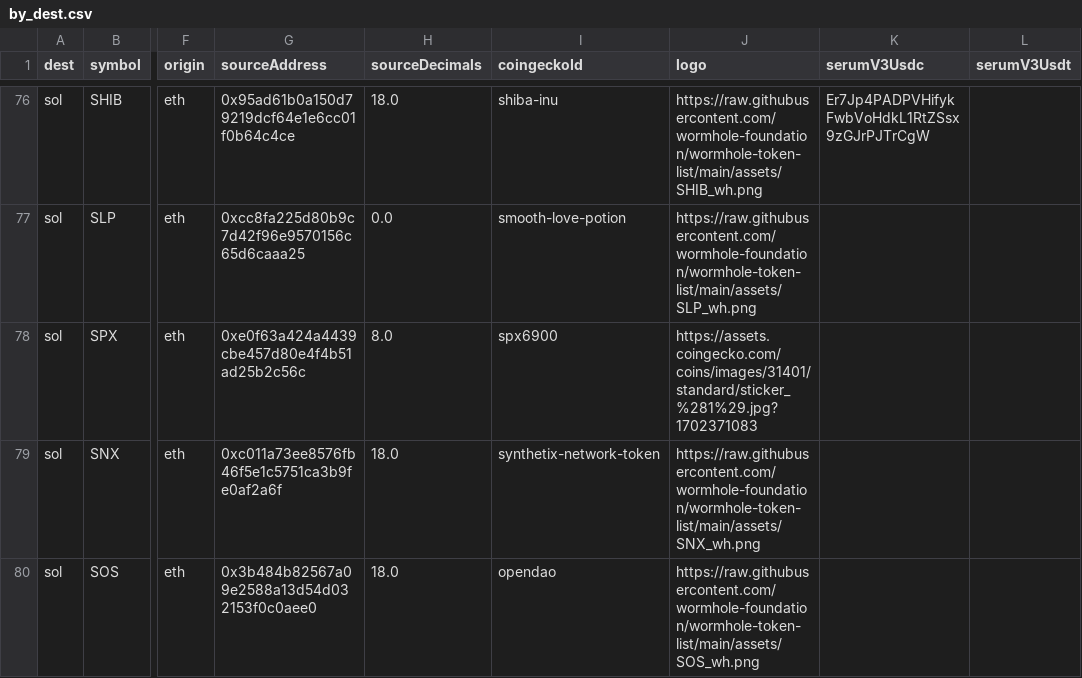
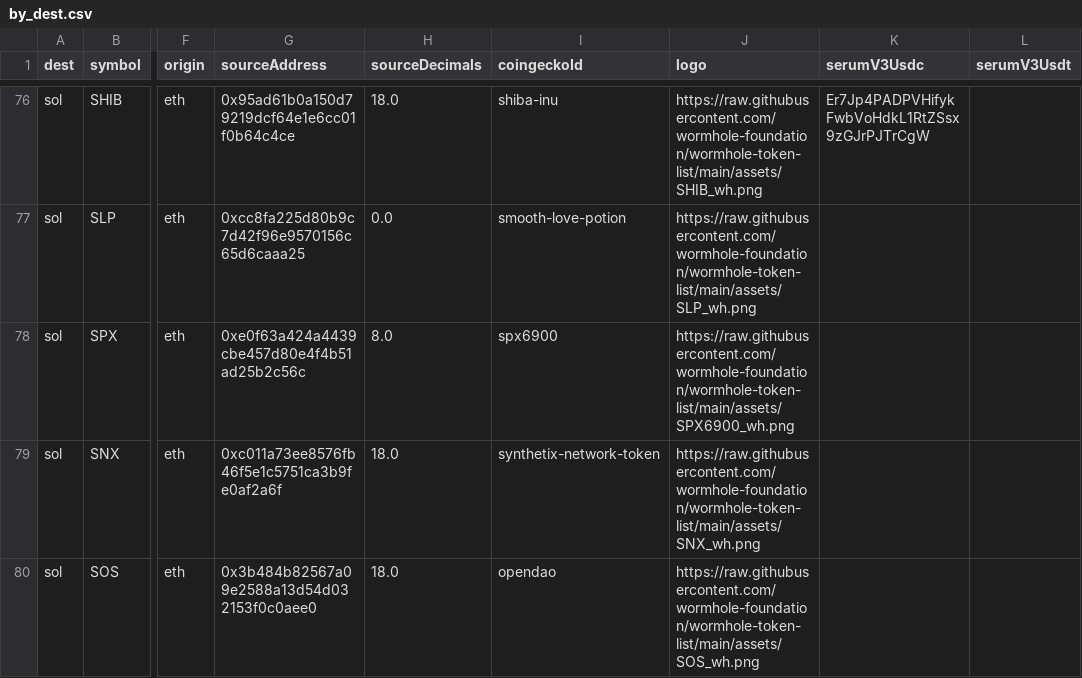
Before and after one commit to wormhole-foundation/wormhole-token-list, a CSV file: content/by_dest.csv, drawn as a sheet; only a part is shown, gaps mark what is left out; the diff covers the shown part only; the diff names each change by its address in the sheet, - before the commit and + after, or states it on an @@ line.

```diff
--- a/content/by_dest.csv
+++ b/content/by_dest.csv
-J78 (logo): https://assets.coingecko.com/coins/images/31401/standard/sticker_%281%29.jpg?1702371083
+J78 (logo): https://raw.githubusercontent.com/wormhole-foundation/wormhole-token-list/main/assets/SPX6900_wh.png
```
Also changed, not shown: 1 added row and 1 edited cell elsewhere in this file, content/by_source.csv, 12 other files.
